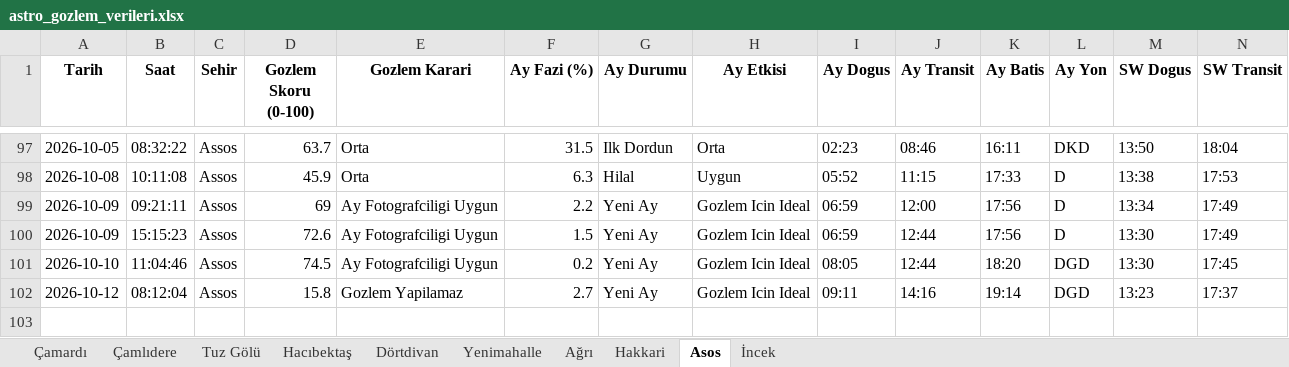
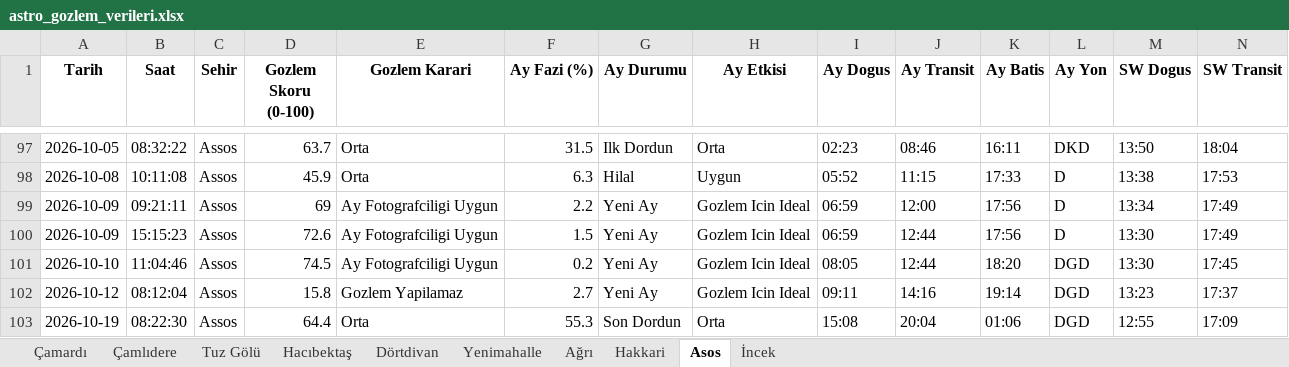
Before and after one commit to muhdogan-max/astro-gozlem, an Excel workbook: HavaTakip/astro_gozlem_verileri.xlsx, sheet Asos, drawn as a sheet; only a part is shown, gaps mark what is left out; values as stored, in another font and other column widths than the file's, no borders; rows hold the shown columns only; the diff names each change by its address in the sheet, - before the commit and + after, or states it on an @@ line.

```diff
--- a/HavaTakip/astro_gozlem_verileri.xlsx (sheet Asos)
+++ b/HavaTakip/astro_gozlem_verileri.xlsx (sheet Asos)
+row 103: 2026-10-19 | 08:22:30 | Assos | 64.4 | Orta | 55.3 | Son Dordun | Orta | 15:08 | 20:04 | 01:06 | DGD | 12:55 | 17:09
```
Also changed, not shown: sheet Dörtdivan, sheet İncek, sheet Tuz Gölü, sheet Çamlıdere, sheet Yenimahalle, sheet Çamardı, 3 more sheets.
